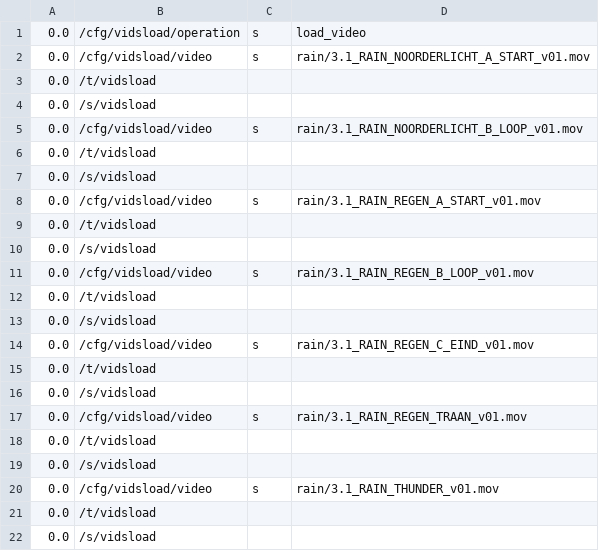
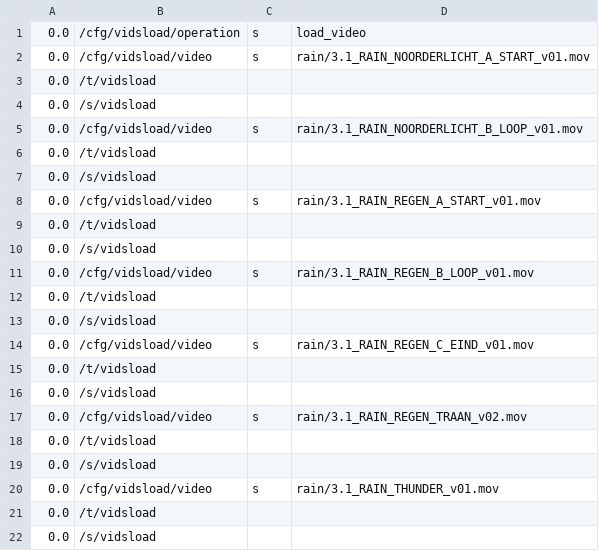
Before and after one commit to markkorput/of2030, a CSV file: of2030/bin/data/osc/rain.vidsload.csv, drawn as a sheet.

```diff
--- a/of2030/bin/data/osc/rain.vidsload.csv
+++ b/of2030/bin/data/osc/rain.vidsload.csv
@@ -16,3 +16,3 @@
 0.0,/s/vidsload
-0.0,/cfg/vidsload/video,s,rain/3.1_RAIN_REGEN_TRAAN_v01.mov
+0.0,/cfg/vidsload/video,s,rain/3.1_RAIN_REGEN_TRAAN_v02.mov
 0.0,/t/vidsload
```
Also changed, not shown: of2030/bin/data/osc/rain.vidsunload.csv, 2 other files.
